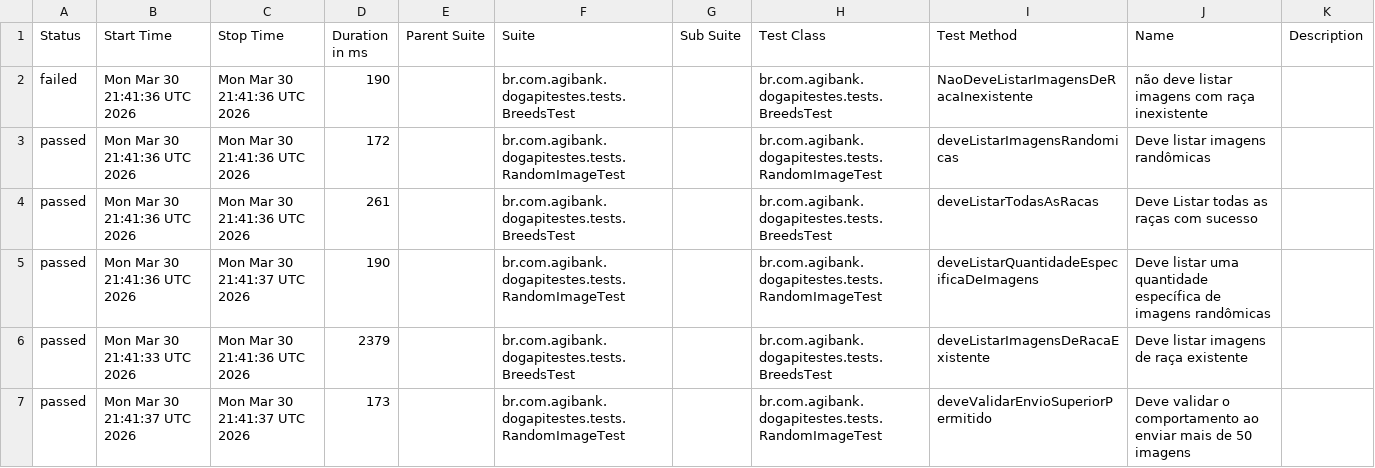
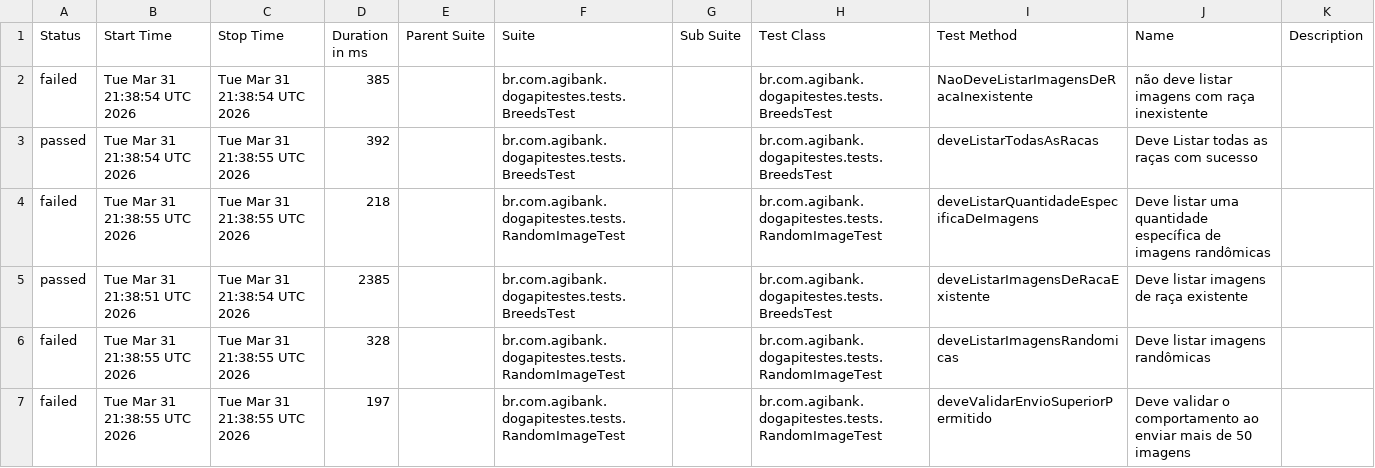
Before and after one commit to JosinaldoGJunior/desafio-tecnico-agibank, a CSV file: data/suites.csv, drawn as a sheet.

```diff
--- a/data/suites.csv
+++ b/data/suites.csv
@@ -1,7 +1,7 @@
 "Status","Start Time","Stop Time","Duration in ms","Parent Suite","Suite","Sub Suite","Test Class","Test Method","Name","Description"
-"failed","Mon Mar 30 21:41:36 UTC 2026","Mon Mar 30 21:41:36 UTC 2026","190","","br.com.agibank.dogapitestes.tests.BreedsTest","","br.com.agibank.dogapitestes.tests.BreedsTest","NaoDeveListarImagensDeRacaInexistente","não deve listar imagens com raça inexistente",""
-"passed","Mon Mar 30 21:41:36 UTC 2026","Mon Mar 30 21:41:36 UTC 2026","172","","br.com.agibank.dogapitestes.tests.RandomImageTest","","br.com.agibank.dogapitestes.tests.RandomImageTest","deveListarImagensRandomicas","Deve listar imagens randômicas",""
-"passed","Mon Mar 30 21:41:36 UTC 2026","Mon Mar 30 21:41:36 UTC 2026","261","","br.com.agibank.dogapitestes.tests.BreedsTest","","br.com.agibank.dogapitestes.tests.BreedsTest","deveListarTodasAsRacas","Deve Listar todas as raças com sucesso",""
-"passed","Mon Mar 30 21:41:36 UTC 2026","Mon Mar 30 21:41:37 UTC 2026","190","","br.com.agibank.dogapitestes.tests.RandomImageTest","","br.com.agibank.dogapitestes.tests.RandomImageTest","deveListarQuantidadeEspecificaDeImagens","Deve listar uma quantidade específica de imagens randômicas",""
-"passed","Mon Mar 30 21:41:33 UTC 2026","Mon Mar 30 21:41:36 UTC 2026","2379","","br.com.agibank.dogapitestes.tests.BreedsTest","","br.com.agibank.dogapitestes.tests.BreedsTest","deveListarImagensDeRacaExistente","Deve listar imagens de raça existente",""
-"passed","Mon Mar 30 21:41:37 UTC 2026","Mon Mar 30 21:41:37 UTC 2026","173","","br.com.agibank.dogapitestes.tests.RandomImageTest","","br.com.agibank.dogapitestes.tests.RandomImageTest","deveValidarEnvioSuperiorPermitido","Deve validar o comportamento ao enviar mais de 50 imagens",""
+"failed","Tue Mar 31 21:38:54 UTC 2026","Tue Mar 31 21:38:54 UTC 2026","385","","br.com.agibank.dogapitestes.tests.BreedsTest","","br.com.agibank.dogapitestes.tests.BreedsTest","NaoDeveListarImagensDeRacaInexistente","não deve listar imagens com raça inexistente",""
+"passed","Tue Mar 31 21:38:54 UTC 2026","Tue Mar 31 21:38:55 UTC 2026","392","","br.com.agibank.dogapitestes.tests.BreedsTest","","br.com.agibank.dogapitestes.tests.BreedsTest","deveListarTodasAsRacas","Deve Listar todas as raças com sucesso",""
+"failed","Tue Mar 31 21:38:55 UTC 2026","Tue Mar 31 21:38:55 UTC 2026","218","","br.com.agibank.dogapitestes.tests.RandomImageTest","","br.com.agibank.dogapitestes.tests.RandomImageTest","deveListarQuantidadeEspecificaDeImagens","Deve listar uma quantidade específica de imagens randômicas",""
+"passed","Tue Mar 31 21:38:51 UTC 2026","Tue Mar 31 21:38:54 UTC 2026","2385","","br.com.agibank.dogapitestes.tests.BreedsTest","","br.com.agibank.dogapitestes.tests.BreedsTest","deveListarImagensDeRacaExistente","Deve listar imagens de raça existente",""
+"failed","Tue Mar 31 21:38:55 UTC 2026","Tue Mar 31 21:38:55 UTC 2026","328","","br.com.agibank.dogapitestes.tests.RandomImageTest","","br.com.agibank.dogapitestes.tests.RandomImageTest","deveListarImagensRandomicas","Deve listar imagens randômicas",""
+"failed","Tue Mar 31 21:38:55 UTC 2026","Tue Mar 31 21:38:55 UTC 2026","197","","br.com.agibank.dogapitestes.tests.RandomImageTest","","br.com.agibank.dogapitestes.tests.RandomImageTest","deveValidarEnvioSuperiorPermitido","Deve validar o comportamento ao enviar mais de 50 imagens",""
```
Also changed, not shown: 34 other files.
